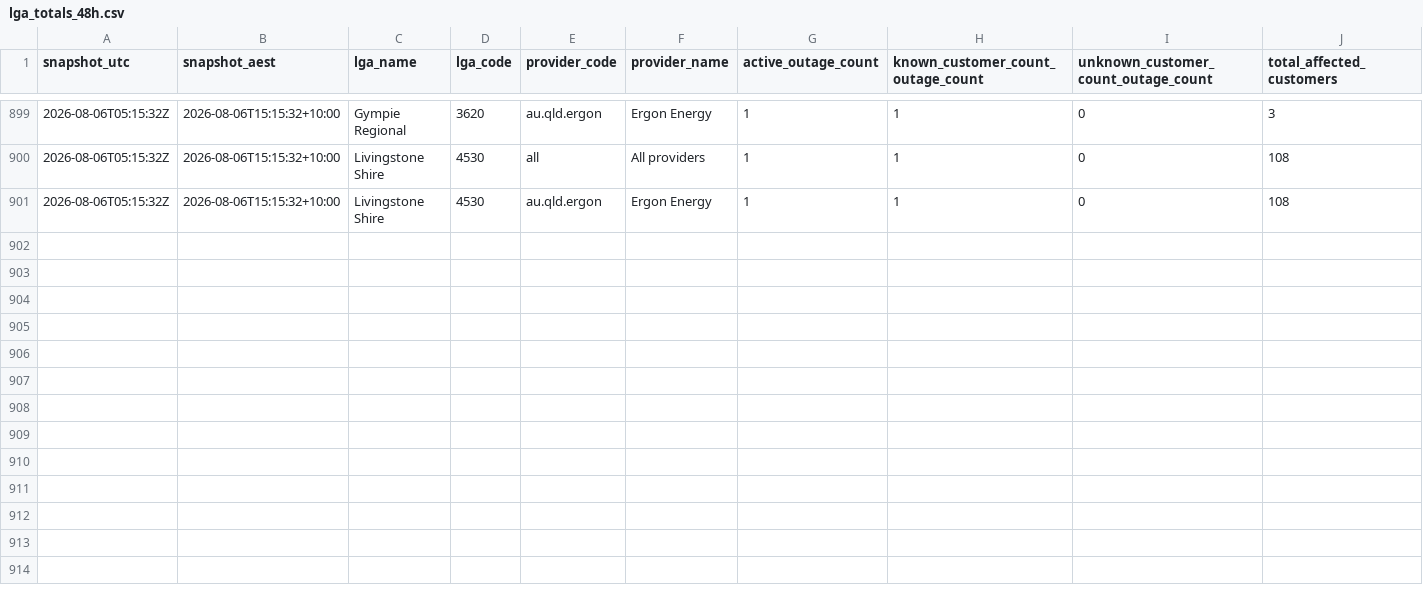
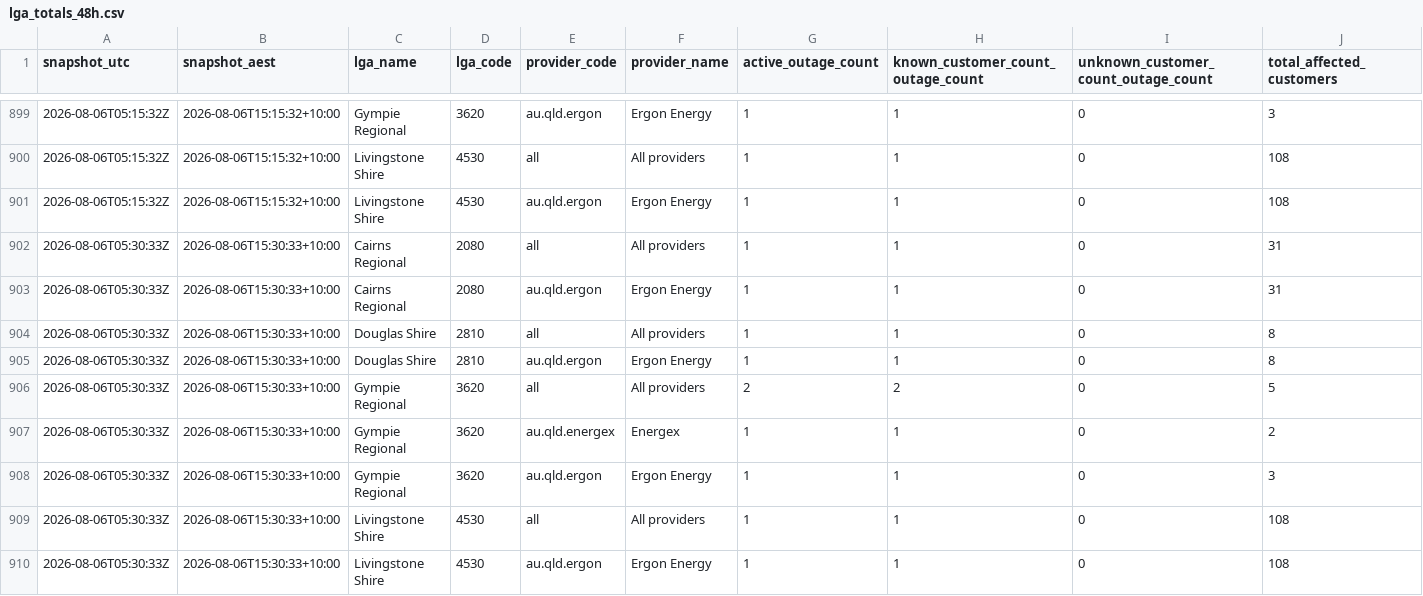
Before and after one commit to gowlettluke/qldpoweroutages, a CSV file: data/lga_totals_48h.csv, drawn as a sheet; only a part is shown, gaps mark what is left out; rows hold the shown columns only; the diff names each change by its address in the sheet, - before the commit and + after, or states it on an @@ line.

```diff
--- a/data/lga_totals_48h.csv
+++ b/data/lga_totals_48h.csv
+row 902: 2026-08-06T05:30:33Z | 2026-08-06T15:30:33+10:00 | Cairns Regional | 2080 | all | All providers | 1 | 1 | 0 | 31
+row 903: 2026-08-06T05:30:33Z | 2026-08-06T15:30:33+10:00 | Cairns Regional | 2080 | au.qld.ergon | Ergon Energy | 1 | 1 | 0 | 31
+row 904: 2026-08-06T05:30:33Z | 2026-08-06T15:30:33+10:00 | Douglas Shire | 2810 | all | All providers | 1 | 1 | 0 | 8
+row 905: 2026-08-06T05:30:33Z | 2026-08-06T15:30:33+10:00 | Douglas Shire | 2810 | au.qld.ergon | Ergon Energy | 1 | 1 | 0 | 8
+row 906: 2026-08-06T05:30:33Z | 2026-08-06T15:30:33+10:00 | Gympie Regional | 3620 | all | All providers | 2 | 2 | 0 | 5
+row 907: 2026-08-06T05:30:33Z | 2026-08-06T15:30:33+10:00 | Gympie Regional | 3620 | au.qld.energex | Energex | 1 | 1 | 0 | 2
+row 908: 2026-08-06T05:30:33Z | 2026-08-06T15:30:33+10:00 | Gympie Regional | 3620 | au.qld.ergon | Ergon Energy | 1 | 1 | 0 | 3
+row 909: 2026-08-06T05:30:33Z | 2026-08-06T15:30:33+10:00 | Livingstone Shire | 4530 | all | All providers | 1 | 1 | 0 | 108
+row 910: 2026-08-06T05:30:33Z | 2026-08-06T15:30:33+10:00 | Livingstone Shire | 4530 | au.qld.ergon | Ergon Energy | 1 | 1 | 0 | 108
```
Also changed, not shown: data/lga_cumulative_48h.csv, data/lga_totals_latest.csv, 4 other files.
